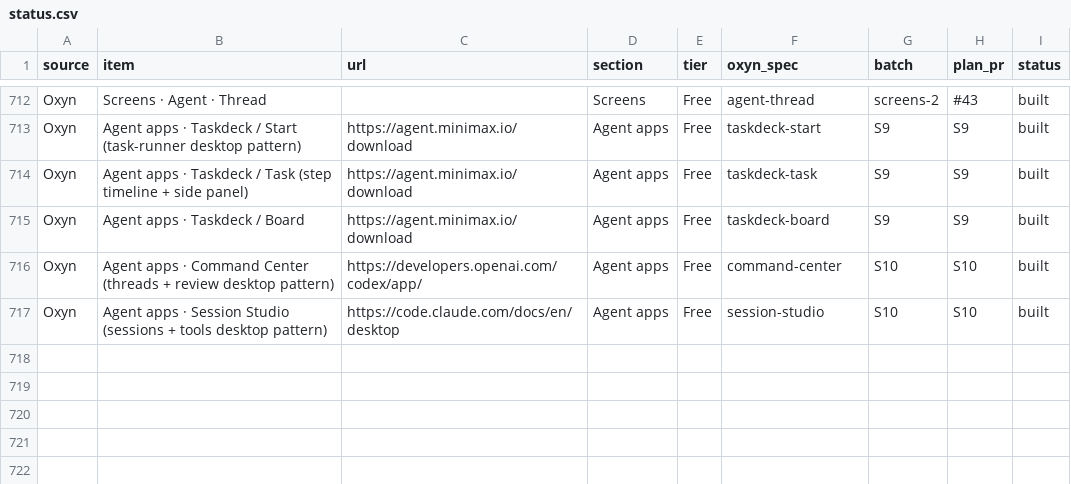
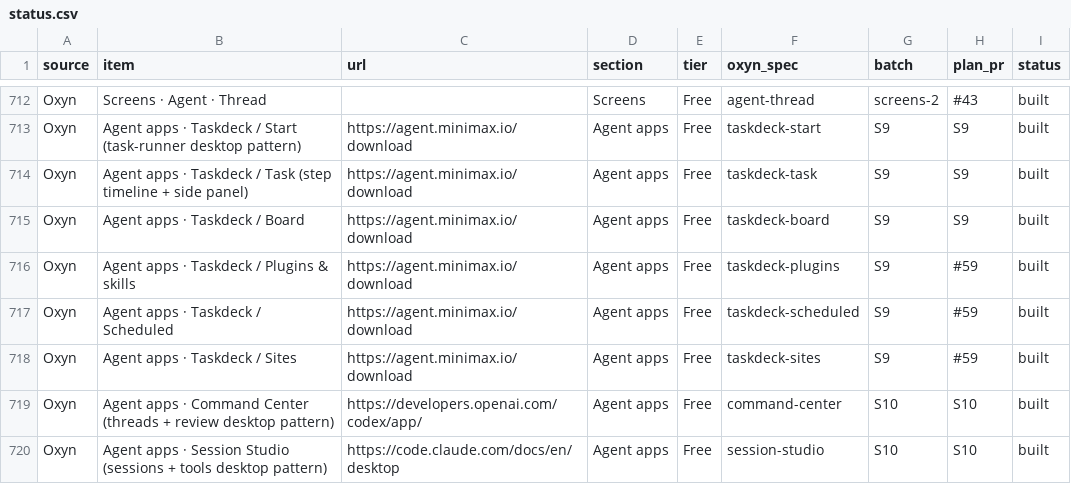
Before and after one commit to ismailqureshi72/Oxyn, a CSV file: docs/parity/status.csv, drawn as a sheet; only a part is shown, gaps mark what is left out.

Commit message:
taskdeck: Plugins & skills, Scheduled and Sites pages
Three new Taskdeck screens (taskdeck-plugins, taskdeck-scheduled, taskdeck-sites), reachable from
the sidebar: a plugin catalogue (search, categories, install, on/off, permissions, remove) with a
Skills tab (bundled and yours, add with validation); scheduled tasks (cadence, time, next run, last
result, pause, edit with checks); deployed sites (status, URL, redeploy, preview). Dioxus and GPUI,
with states, specs, status rows and site pages.

Co-authored-by: Ismail Qureshi <254414836+ismailqureshi72@users.noreply.github.com>

```diff
--- a/docs/parity/status.csv
+++ b/docs/parity/status.csv
@@ -715,2 +715,5 @@ Oxyn,Agent apps · Taskdeck / Task (step timeline + side panel),https://agent.mi
 Oxyn,Agent apps · Taskdeck / Board,https://agent.minimax.io/download,Agent apps,Free,taskdeck-board,S9,S9,built
+Oxyn,Agent apps · Taskdeck / Plugins & skills,https://agent.minimax.io/download,Agent apps,Free,taskdeck-plugins,S9,#59,built
+Oxyn,Agent apps · Taskdeck / Scheduled,https://agent.minimax.io/download,Agent apps,Free,taskdeck-scheduled,S9,#59,built
+Oxyn,Agent apps · Taskdeck / Sites,https://agent.minimax.io/download,Agent apps,Free,taskdeck-sites,S9,#59,built
 Oxyn,Agent apps · Command Center (threads + review desktop pattern),https://developers.openai.com/codex/app/,Agent apps,Free,command-center,S10,S10,built
```
Also changed, not shown: 16 other files.
